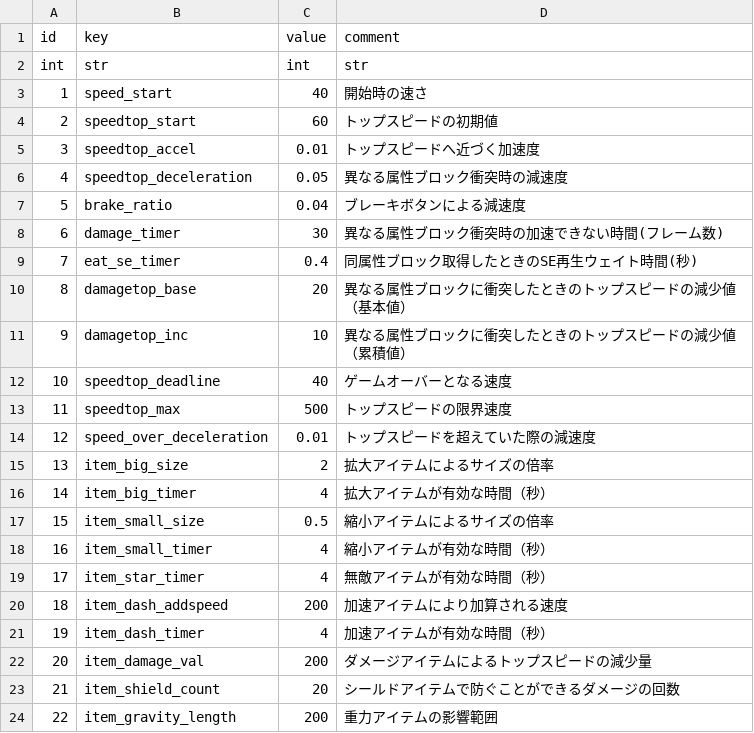
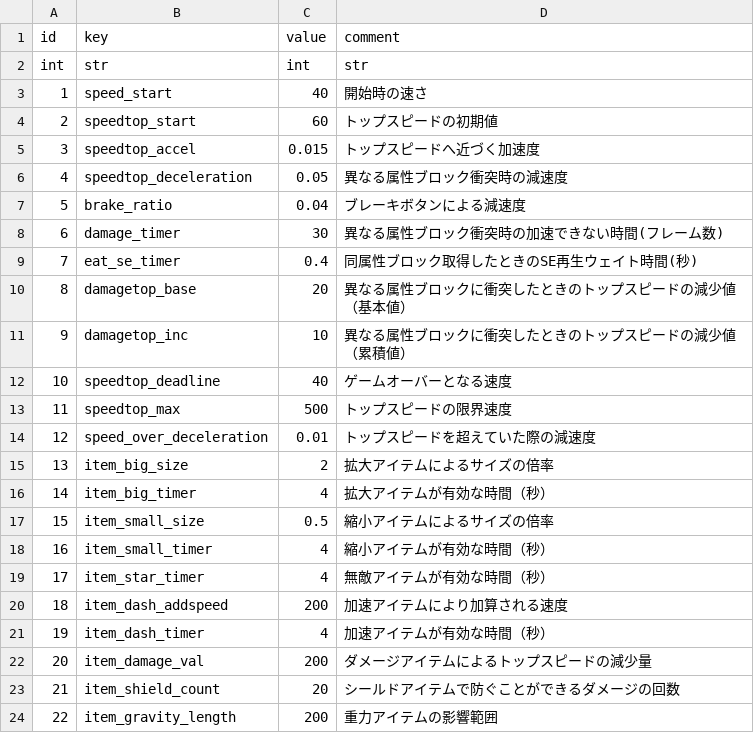
Before and after one commit to syun77/NatsukiBoost3, a CSV file: assets/params/player.csv, drawn as a sheet.

```diff
--- a/assets/params/player.csv
+++ b/assets/params/player.csv
@@ -4,3 +4,3 @@ int,str,int,str
 2,speedtop_start,60,トップスピードの初期値
-3,speedtop_accel,0.01,トップスピードへ近づく加速度
+3,speedtop_accel,0.015,トップスピードへ近づく加速度
 4,speedtop_deceleration,0.05,異なる属性ブロック衝突時の減速度
```
Also changed, not shown: assets/params/topspeed.csv, 7 other files.
